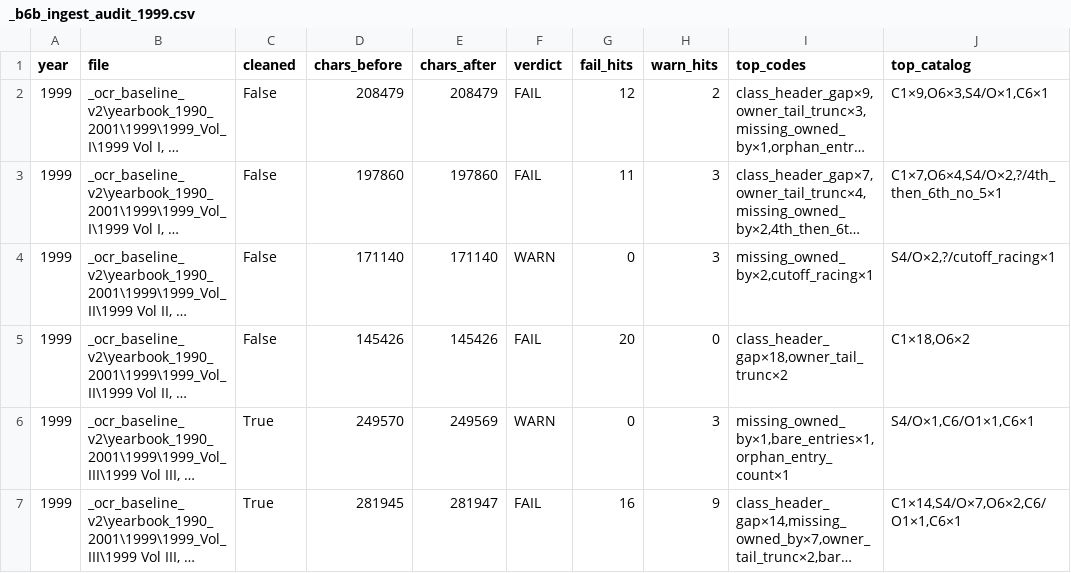
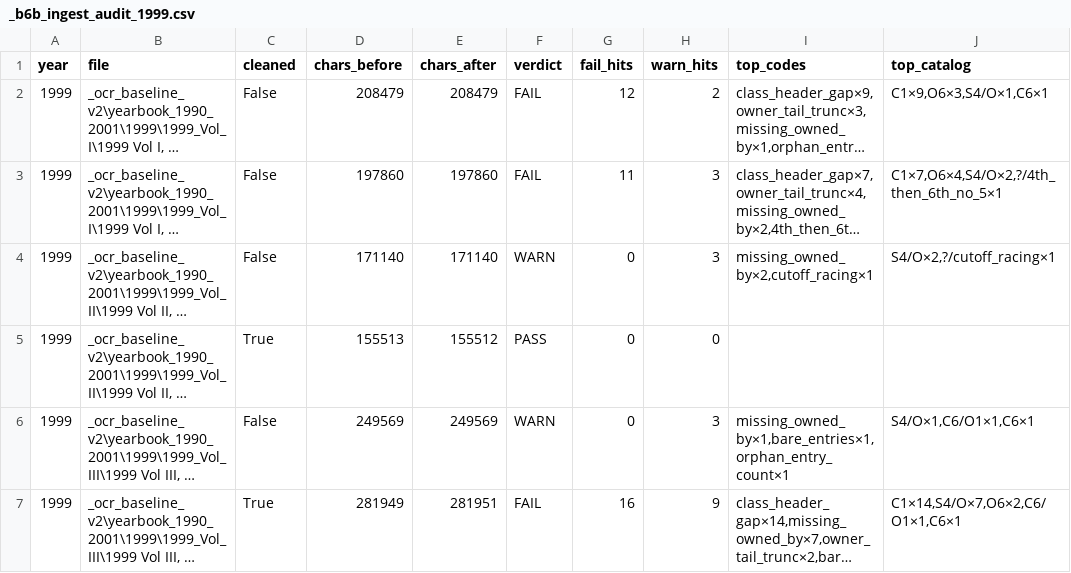
Before and after one commit to mwtorq/jrtca_results, a CSV file: _b6b_ingest_audit_1999.csv, drawn as a sheet; long unchanged cells end in …; the diff names each change by its address in the sheet, - before the commit and + after, or states it on an @@ line.

Commit message:
Clear 1999 Vol II pt2 to PASS (year FAIL 4 to 3).
Force re-OCR wiped C1x18; image-proven O6 tails and drop of spurious O'Tally Reserve bleed.

```diff
--- a/_b6b_ingest_audit_1999.csv
+++ b/_b6b_ingest_audit_1999.csv
-C5 (cleaned): False
+C5 (cleaned): True
-D5 (chars_before): 145426
+D5 (chars_before): 155513
-E5 (chars_after): 145426
+E5 (chars_after): 155512
-F5 (verdict): FAIL
+F5 (verdict): PASS
-G5 (fail_hits): 20
+G5 (fail_hits): 0
-I5 (top_codes): class_header_gap×18,owner_tail_trunc×2
+I5 (top_codes): (empty)
-J5 (top_catalog): C1×18,O6×2
+J5 (top_catalog): (empty)
-C6 (cleaned): True
+C6 (cleaned): False
-D6 (chars_before): 249570
+D6 (chars_before): 249569
-D7 (chars_before): 281945
+D7 (chars_before): 281949
-E7 (chars_after): 281947
+E7 (chars_after): 281951
```
Also changed, not shown: 4 other files.
